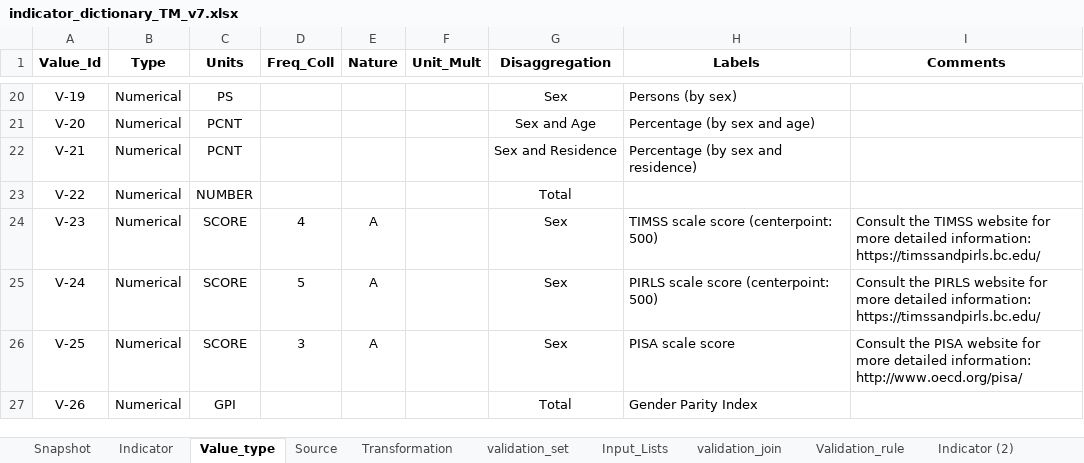
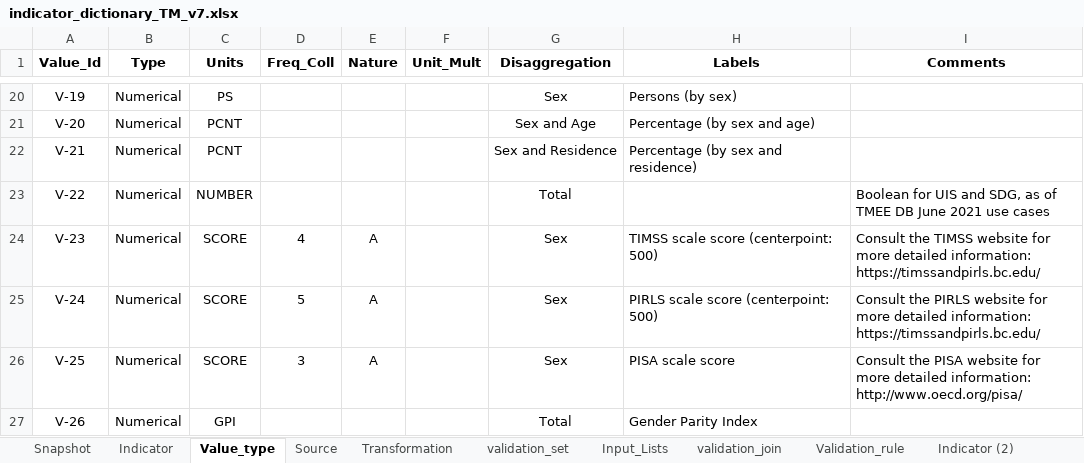
Before and after one commit to UNICEFECAR/data-etl, an Excel workbook: tmee/data_in/data_dictionary/indicator_dictionary_TM_v7.xlsx, sheet Value_type, drawn as a sheet; only a part is shown, gaps mark what is left out; values as stored, in another font and other column widths than the file's, no borders; the diff names each change by its address in the sheet, - before the commit and + after, or states it on an @@ line.

```diff
--- a/tmee/data_in/data_dictionary/indicator_dictionary_TM_v7.xlsx (sheet Value_type)
+++ b/tmee/data_in/data_dictionary/indicator_dictionary_TM_v7.xlsx (sheet Value_type)
-I23 (Comments): (empty)
+I23 (Comments): Boolean for UIS and SDG, as of TMEE DB June 2021 use cases
```
Also changed, not shown: sheet Snapshot, sheet Indicator, 4 other files.
